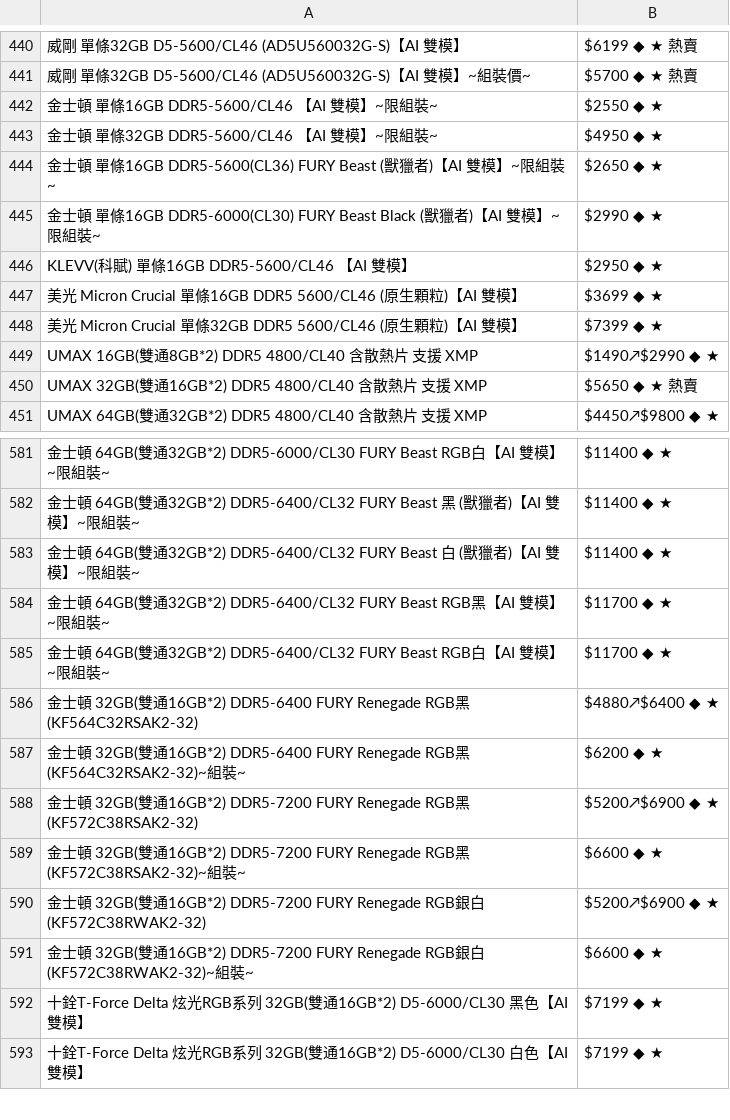
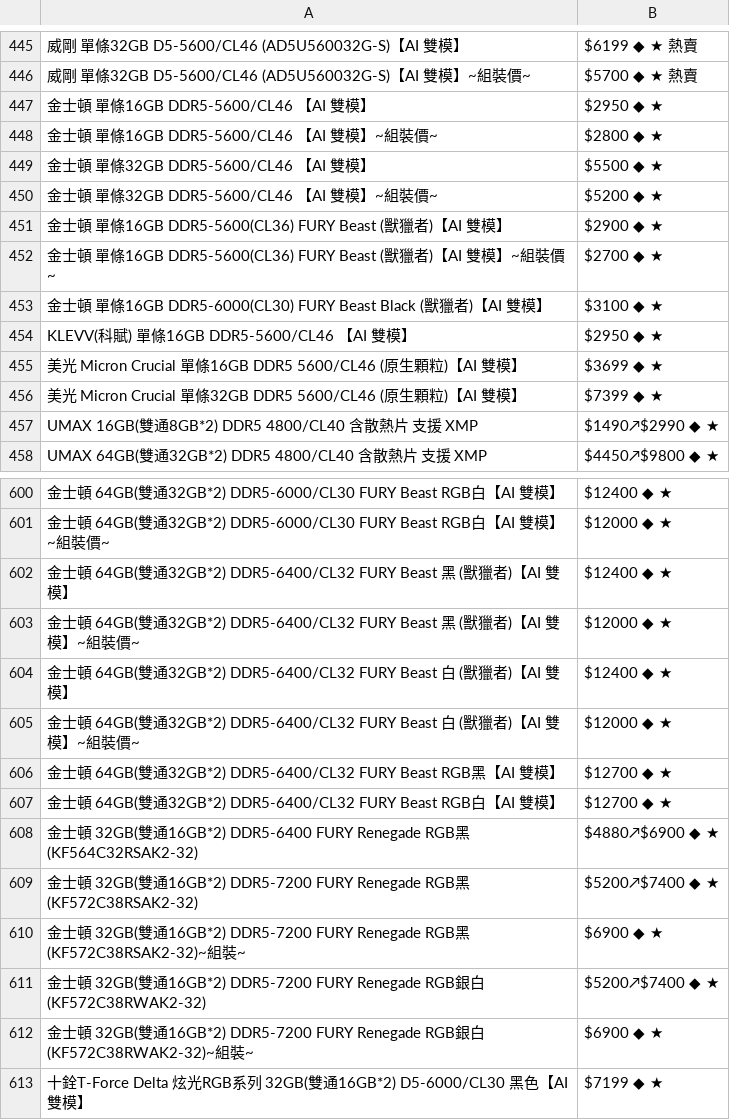
Before and after one commit to suouwang/ops_mid, a CSV file: api.csv, drawn as a sheet; only a part is shown, gaps mark what is left out; the shorter side is filled out with more unchanged rows; removed rows and columns are numbered as before the commit, all else as after; the diff covers the shown part only; the diff names each change by its address in the sheet, - before the commit and + after, or states it on an @@ line.

```diff
--- a/api.csv
+++ b/api.csv
-A447: 金士頓 單條16GB DDR5-5600/CL46 【AI 雙模】~限組裝~
+A447: 金士頓 單條16GB DDR5-5600/CL46 【AI 雙模】
-B447: $2550 ◆ ★
+B447: $2950 ◆ ★
+row 448: 金士頓 單條16GB DDR5-5600/CL46 【AI 雙模】~組裝價~ | $2800 ◆ ★
+row 449: 金士頓 單條32GB DDR5-5600/CL46 【AI 雙模】 | $5500 ◆ ★
-A450: 金士頓 單條32GB DDR5-5600/CL46 【AI 雙模】~限組裝~
+A450: 金士頓 單條32GB DDR5-5600/CL46 【AI 雙模】~組裝價~
-B450: $4950 ◆ ★
+B450: $5200 ◆ ★
+row 451: 金士頓 單條16GB DDR5-5600(CL36) FURY Beast (獸獵者)【AI 雙模】 | $2900 ◆ ★
-A452: …雙模】~限組裝~
+A452: …雙模】~組裝價~
-B452: $2650 ◆ ★
+B452: $2700 ◆ ★
-row 445: 金士頓 單條16GB DDR5-6000(CL30) FURY Beast Black (獸獵者)【AI 雙模】~限組裝~ | $2990 ◆ ★
+row 453: 金士頓 單條16GB DDR5-6000(CL30) FURY Beast Black (獸獵者)【AI 雙模】 | $3100 ◆ ★
-row 450: UMAX 32GB(雙通16GB*2) DDR5 4800/CL40 含散熱片 支援 XMP | $5650 ◆ ★ 熱賣
-A600: …模】~限組裝~
+A600: …模】
-B600: $11400 ◆ ★
+B600: $12400 ◆ ★
+row 601: 金士頓 64GB(雙通32GB*2) DDR5-6000/CL30 FURY Beast RGB白【AI 雙模】~組裝價~ | $12000 ◆ ★
-A602: …AI 雙模】~限組裝~
+A602: …AI 雙模】
-B602: $11400 ◆ ★
+B602: $12400 ◆ ★
+row 603: 金士頓 64GB(雙通32GB*2) DDR5-6400/CL32 FURY Beast 黑 (獸獵者)【AI 雙模】~組裝價~ | $12000 ◆ ★
-A604: …AI 雙模】~限組裝~
+A604: …AI 雙模】
-B604: $11400 ◆ ★
+B604: $12400 ◆ ★
+row 605: 金士頓 64GB(雙通32GB*2) DDR5-6400/CL32 FURY Beast 白 (獸獵者)【AI 雙模】~組裝價~ | $12000 ◆ ★
-A606: …模】~限組裝~
+A606: …模】
-B606:B607: $11700 ◆ ★
+B606:B607: $12700 ◆ ★
-A607: …模】~限組裝~
+A607: …模】
-B608: $4880↗$6400 ◆ ★
+B608: $4880↗$6900 ◆ ★
-row 587: 金士頓 32GB(雙通16GB*2) DDR5-6400 FURY Renegade RGB黑(KF564C32RSAK2-32)~組裝~ | $6200 ◆ ★
-B609: $5200↗$6900 ◆ ★
+B609: $5200↗$7400 ◆ ★
-B610: $6600 ◆ ★
+B610: $6900 ◆ ★
-B611: $5200↗$6900 ◆ ★
+B611: $5200↗$7400 ◆ ★
-B612: $6600 ◆ ★
+B612: $6900 ◆ ★
```
Also changed, not shown: 30 added rows, 5 removed rows and 39 edited cells elsewhere in this file, 1 other file.
